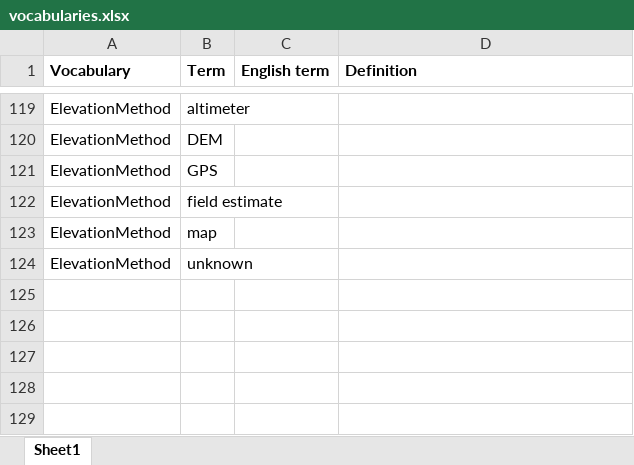
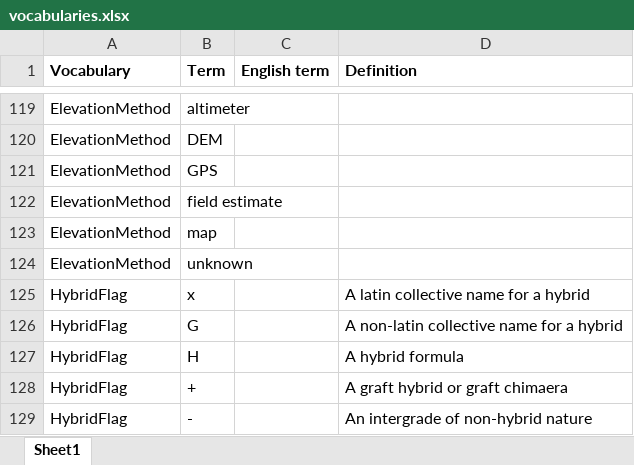
Before and after one commit to hiscom/hispid, an Excel workbook: vocabulary/vocabularies.xlsx, sheet Sheet1, drawn as a sheet; only a part is shown, gaps mark what is left out; values as stored, in another font and other column widths than the file's, no borders; charts and pictures not drawn; the diff covers the shown part only; the diff names each change by its address in the sheet, - before the commit and + after, or states it on an @@ line.

Commit message:
Updated vocabularies
Added Hybrid flag vocabulary and added HISPID 3 definitions to
Preparations vocabulary.

```diff
--- a/vocabulary/vocabularies.xlsx (sheet Sheet1)
+++ b/vocabulary/vocabularies.xlsx (sheet Sheet1)
+row 125: HybridFlag | x |  | A latin collective name for a hybrid
+row 126: HybridFlag | G |  | A non-latin collective name for a hybrid
+row 127: HybridFlag | H |  | A hybrid formula
+row 128: HybridFlag | + |  | A graft hybrid or graft chimaera
+row 129: HybridFlag | - |  | An intergrade of non-hybrid nature
```
Also changed, not shown: 20 edited cells elsewhere in this sheet, charts or pictures, 2 other files.
